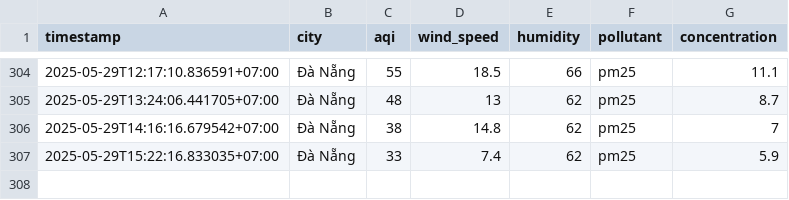
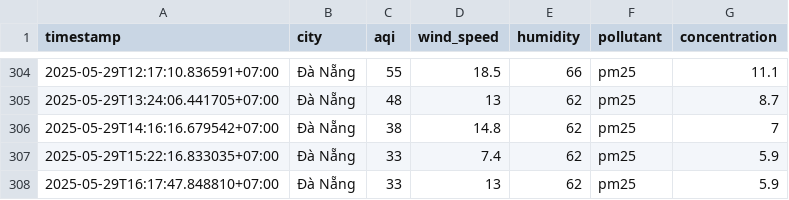
Before and after one commit to 2noScript/iqair-checking, a CSV file: data/Da_Nang/aqi_Da_Nang_2025_may.csv, drawn as a sheet; only a part is shown, gaps mark what is left out.

```diff
--- a/data/Da_Nang/aqi_Da_Nang_2025_may.csv
+++ b/data/Da_Nang/aqi_Da_Nang_2025_may.csv
@@ -307 +307,2 @@ timestamp,city,aqi,wind_speed,humidity,pollutant,concentration
 2025-05-29T15:22:16.833035+07:00,Đà Nẵng,33,7.4,62,pm25,5.9
+2025-05-29T16:17:47.848810+07:00,Đà Nẵng,33,13,62,pm25,5.9
```
Also changed, not shown: data/Hai_Duong/aqi_Hai_Duong_2025_may.csv, data/Hai_Phong/aqi_Hai_Phong_2025_may.csv, 8 other files.
